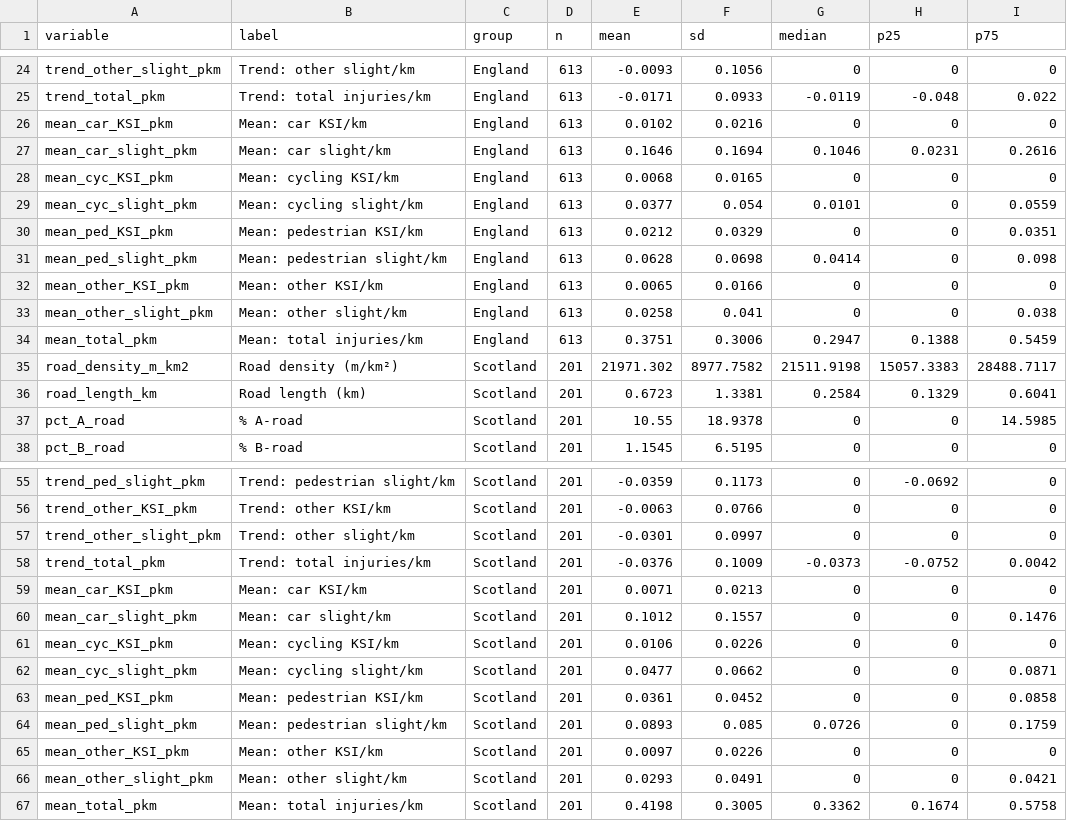
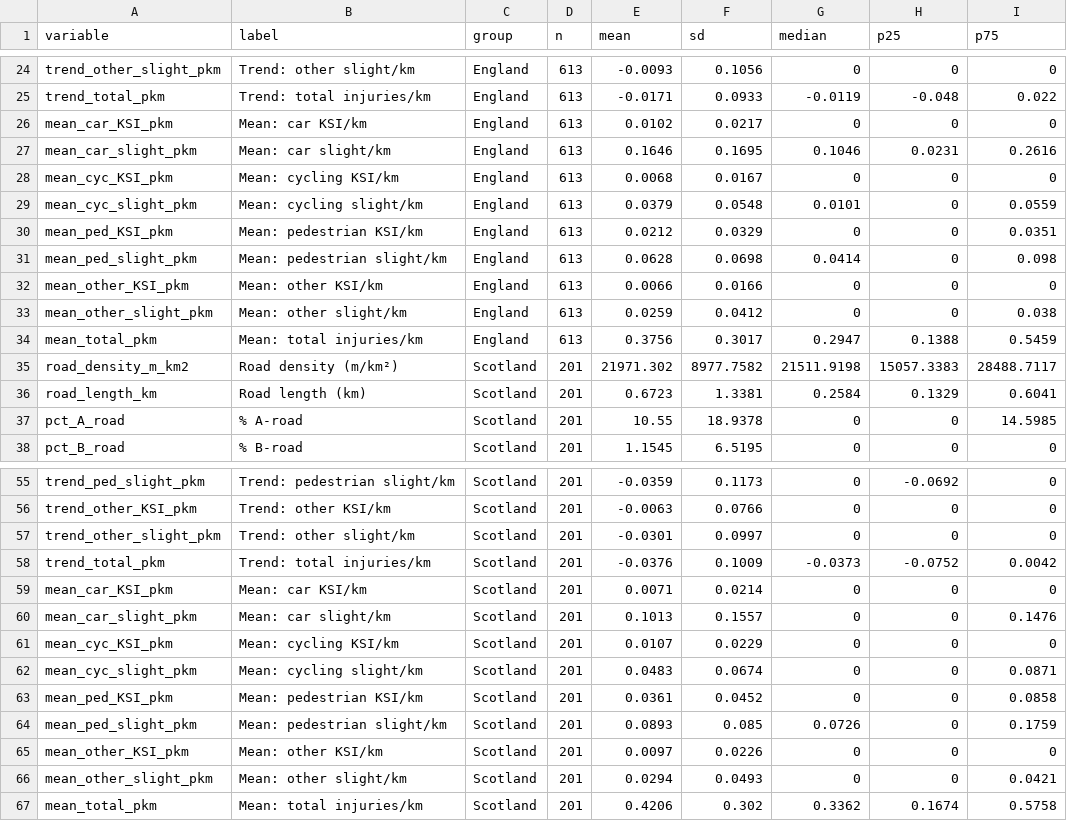
Before and after one commit to ahmadmkhatib/stat19-os-road-linkage, a CSV file: output/diagnostics/01c_descriptive_by_country.csv, drawn as a sheet; only a part is shown, gaps mark what is left out.

```diff
--- a/output/diagnostics/01c_descriptive_by_country.csv
+++ b/output/diagnostics/01c_descriptive_by_country.csv
@@ -25,11 +25,11 @@ trend_other_slight_pkm,Trend: other slight/km,England,613,-0.0093,0.1056,0,0,0
 trend_total_pkm,Trend: total injuries/km,England,613,-0.0171,0.0933,-0.0119,-0.048,0.022
-mean_car_KSI_pkm,Mean: car KSI/km,England,613,0.0102,0.0216,0,0,0
-mean_car_slight_pkm,Mean: car slight/km,England,613,0.1646,0.1694,0.1046,0.0231,0.2616
-mean_cyc_KSI_pkm,Mean: cycling KSI/km,England,613,0.0068,0.0165,0,0,0
-mean_cyc_slight_pkm,Mean: cycling slight/km,England,613,0.0377,0.054,0.0101,0,0.0559
+mean_car_KSI_pkm,Mean: car KSI/km,England,613,0.0102,0.0217,0,0,0
+mean_car_slight_pkm,Mean: car slight/km,England,613,0.1646,0.1695,0.1046,0.0231,0.2616
+mean_cyc_KSI_pkm,Mean: cycling KSI/km,England,613,0.0068,0.0167,0,0,0
+mean_cyc_slight_pkm,Mean: cycling slight/km,England,613,0.0379,0.0548,0.0101,0,0.0559
 mean_ped_KSI_pkm,Mean: pedestrian KSI/km,England,613,0.0212,0.0329,0,0,0.0351
 mean_ped_slight_pkm,Mean: pedestrian slight/km,England,613,0.0628,0.0698,0.0414,0,0.098
-mean_other_KSI_pkm,Mean: other KSI/km,England,613,0.0065,0.0166,0,0,0
-mean_other_slight_pkm,Mean: other slight/km,England,613,0.0258,0.041,0,0,0.038
-mean_total_pkm,Mean: total injuries/km,England,613,0.3751,0.3006,0.2947,0.1388,0.5459
+mean_other_KSI_pkm,Mean: other KSI/km,England,613,0.0066,0.0166,0,0,0
+mean_other_slight_pkm,Mean: other slight/km,England,613,0.0259,0.0412,0,0,0.038
+mean_total_pkm,Mean: total injuries/km,England,613,0.3756,0.3017,0.2947,0.1388,0.5459
 road_density_m_km2,Road density (m/km²),Scotland,201,21971.302,8977.7582,21511.9198,15057.3383,28488.7117
@@ -58,6 +58,6 @@ trend_other_slight_pkm,Trend: other slight/km,Scotland,201,-0.0301,0.0997,0,0,0
 trend_total_pkm,Trend: total injuries/km,Scotland,201,-0.0376,0.1009,-0.0373,-0.0752,0.0042
-mean_car_KSI_pkm,Mean: car KSI/km,Scotland,201,0.0071,0.0213,0,0,0
-mean_car_slight_pkm,Mean: car slight/km,Scotland,201,0.1012,0.1557,0,0,0.1476
-mean_cyc_KSI_pkm,Mean: cycling KSI/km,Scotland,201,0.0106,0.0226,0,0,0
-mean_cyc_slight_pkm,Mean: cycling slight/km,Scotland,201,0.0477,0.0662,0,0,0.0871
+mean_car_KSI_pkm,Mean: car KSI/km,Scotland,201,0.0071,0.0214,0,0,0
+mean_car_slight_pkm,Mean: car slight/km,Scotland,201,0.1013,0.1557,0,0,0.1476
+mean_cyc_KSI_pkm,Mean: cycling KSI/km,Scotland,201,0.0107,0.0229,0,0,0
+mean_cyc_slight_pkm,Mean: cycling slight/km,Scotland,201,0.0483,0.0674,0,0,0.0871
 mean_ped_KSI_pkm,Mean: pedestrian KSI/km,Scotland,201,0.0361,0.0452,0,0,0.0858
@@ -65,3 +65,3 @@ mean_ped_slight_pkm,Mean: pedestrian slight/km,Scotland,201,0.0893,0.085,0.0726,
 mean_other_KSI_pkm,Mean: other KSI/km,Scotland,201,0.0097,0.0226,0,0,0
-mean_other_slight_pkm,Mean: other slight/km,Scotland,201,0.0293,0.0491,0,0,0.0421
-mean_total_pkm,Mean: total injuries/km,Scotland,201,0.4198,0.3005,0.3362,0.1674,0.5758
+mean_other_slight_pkm,Mean: other slight/km,Scotland,201,0.0294,0.0493,0,0,0.0421
+mean_total_pkm,Mean: total injuries/km,Scotland,201,0.4206,0.302,0.3362,0.1674,0.5758
```
Also changed, not shown: output/diagnostics/01_descriptive_table1_treated_vs_controls.csv, output/diagnostics/02_smd_stage1.csv, 26 other files.
